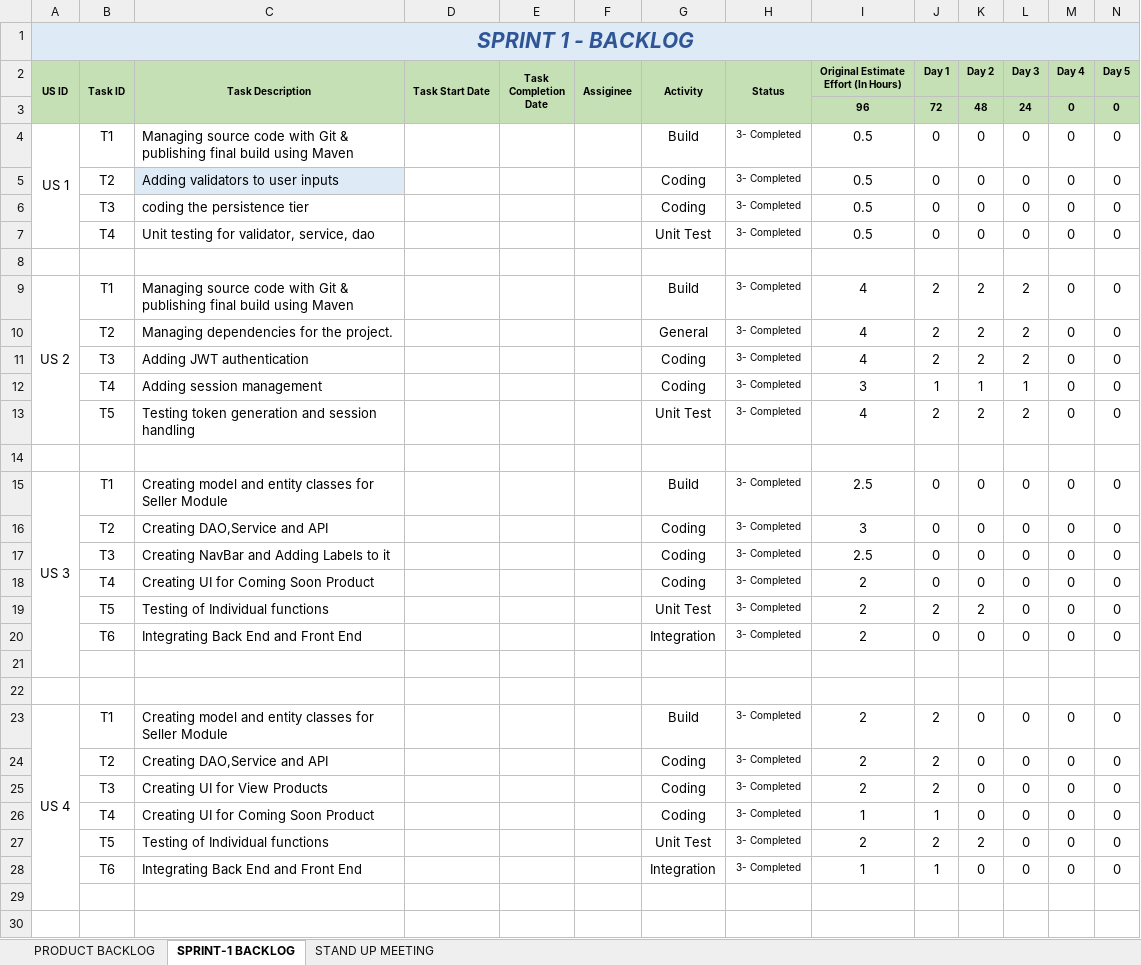
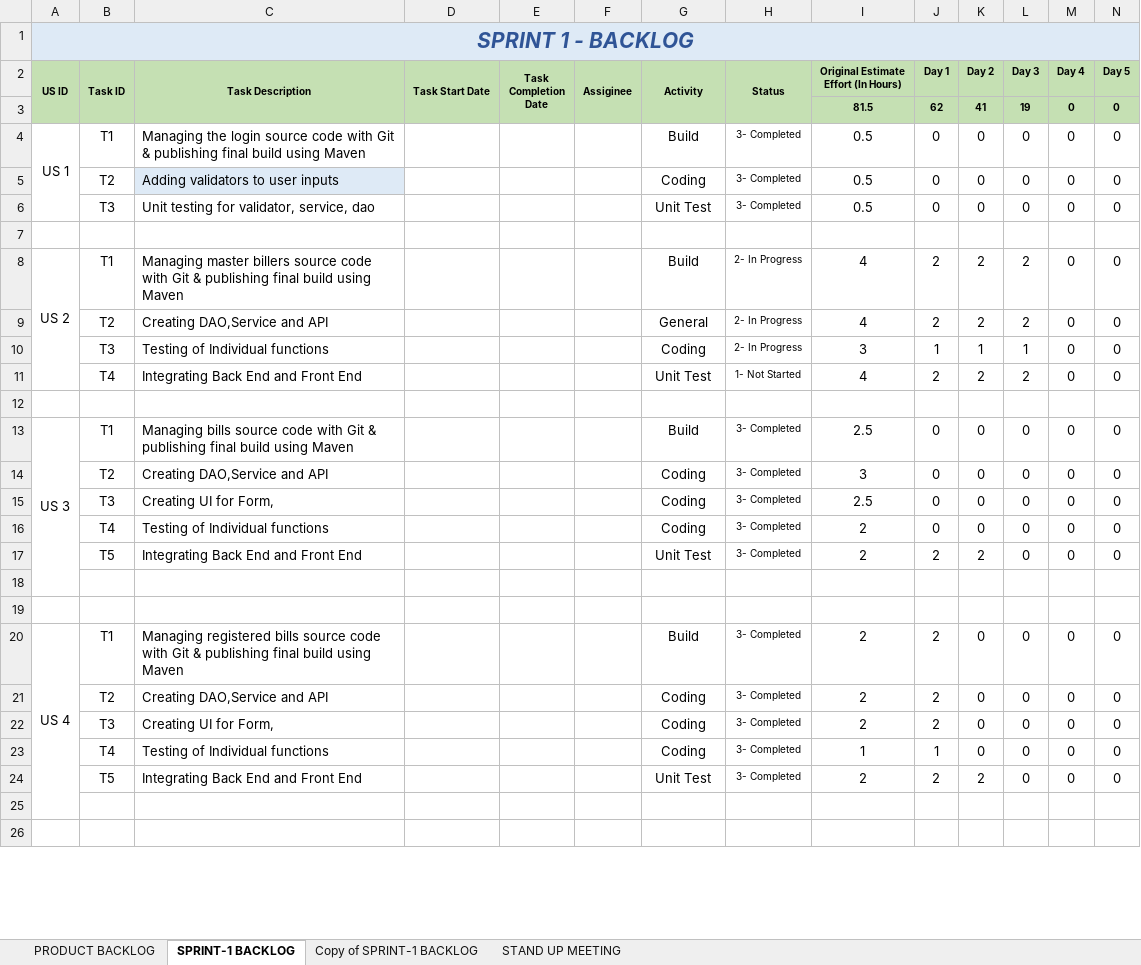
Before and after one commit to premchhabria/PB2D-PaymentsSystem, an Excel workbook: Payments/docs/Agile Template_Braclays_Final.xlsx, sheet SPRINT-1 BACKLOG, drawn as a sheet; only a part is shown; values as stored, in another font and other column widths than the file's, no borders; charts and pictures not drawn; removed rows and columns are numbered as before the commit, all else as after; the diff covers the shown part only; the diff names each change by its address in the sheet, - before the commit and + after, or states it on an @@ line.

```diff
--- a/Payments/docs/Agile Template_Braclays_Final.xlsx (sheet SPRINT-1 BACKLOG)
+++ b/Payments/docs/Agile Template_Braclays_Final.xlsx (sheet SPRINT-1 BACKLOG)
+sheet tab: Copy of SPRINT-1 BACKLOG
-B1:N1 fill: #DEEBF7
+B1:N1 fill: none
-row 3:  |  |  |  |  |  |  |  | 96 | 72 | 48 | 24 | 0 | 0
+row 3:  |  |  |  |  |  |  |  | 81.5 | 62 | 41 | 19 | 0 | 0
-C4 (Task Description): Managing source code…
+C4 (Task Description): Managing the login source code…
-row 6:  | T3 | coding the persistence tier |  |  |  | Coding | 3- Completed | 0.5 | 0 | 0 | 0 | 0 | 0
-B6 (Task ID): T4
+B6 (Task ID): T3
-C8 (Task Description): Managing source code…
+C8 (Task Description): Managing master billers source code…
-H8:H9 (Status): 3- Completed
+H8:H9 (Status): 2- In Progress
-C9 (Task Description): Managing dependencies for the project.
+C9 (Task Description): Creating DAO,Service and API
-row 11:  | T3 | Adding JWT authentication |  |  |  | Coding | 3- Completed | 4 | 2 | 2 | 2 | 0 | 0
-B10 (Task ID): T4
+B10 (Task ID): T3
-C10 (Task Description): Adding session management
+C10 (Task Description): Testing of Individual functions
-H10 (Status): 3- Completed
+H10 (Status): 2- In Progress
-B11 (Task ID): T5
+B11 (Task ID): T4
-C11 (Task Description): Testing token generation and session handling
+C11 (Task Description): Integrating Back End and Front End
-H11 (Status): 3- Completed
+H11 (Status): 1- Not Started
-C13 (Task Description): Creating model and entity classes for Seller Module
+C13 (Task Description): Managing bills source code with Git & publishing final build using Maven
-C15 (Task Description): Creating NavBar and Adding Labels to it
+C15 (Task Description): Creating UI for Form,
-C16 (Task Description): Creating UI for Coming Soon Product
+C16 (Task Description): Testing of Individual functions
-C17 (Task Description): Testing of Individual functions
+C17 (Task Description): Integrating Back End and Front End
-row 20:  | T6 | Integrating Back End and Front End |  |  |  | Integration | 3- Completed | 2 | 0 | 0 | 0 | 0 | 0
-C20 (Task Description): Creating model and entity classes for Seller Module
+C20 (Task Description): Managing registered bills source code with Git & publishing final build using Maven
-C22 (Task Description): Creating UI for View Products
+C22 (Task Description): Creating UI for Form,
-C23 (Task Description): Creating UI for Coming Soon Product
+C23 (Task Description): Testing of Individual functions
-C24 (Task Description): Testing of Individual functions
+C24 (Task Description): Integrating Back End and Front End
-row 28:  | T6 | Integrating Back End and Front End |  |  |  | Integration | 3- Completed | 1 | 1 | 0 | 0 | 0 | 0
```
Also changed, not shown: 7 added rows, 7 removed rows, 27 edited cells, cell formats and merged cells elsewhere in this sheet, sheet PRODUCT BACKLOG, charts or pictures, 10 other files.
